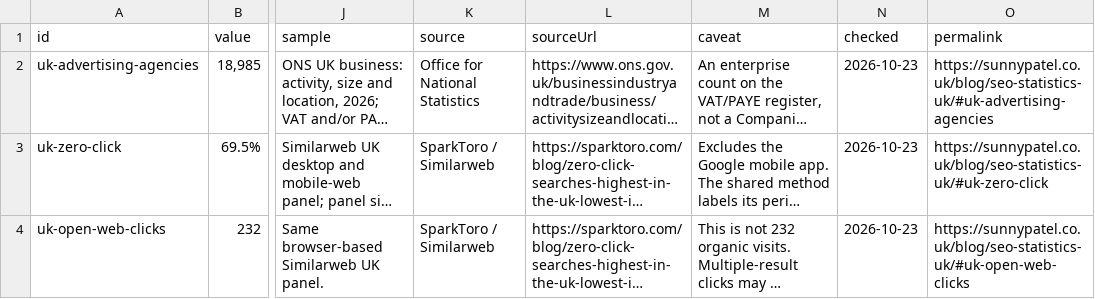
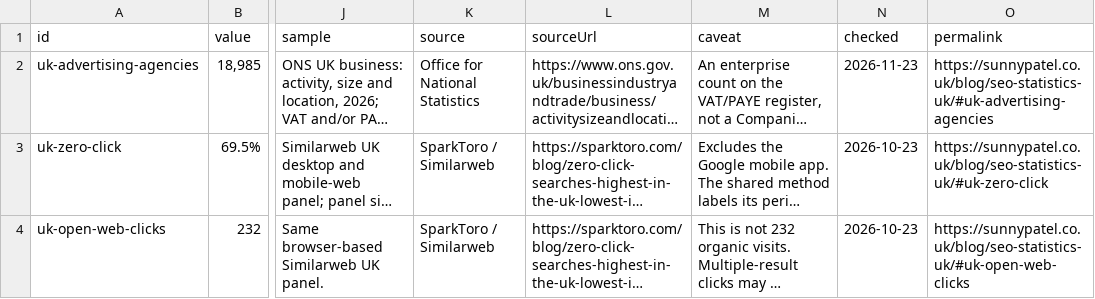
Before and after one commit to sunnyp81/sunnypatel-nextjs, a CSV file: public/downloads/seo-statistics-uk-2026.csv, drawn as a sheet; only a part is shown, gaps mark what is left out; long unchanged cells end in …; the diff covers the shown part only; the diff names each change by its address in the sheet, - before the commit and + after, or states it on an @@ line.

```diff
--- a/public/downloads/seo-statistics-uk-2026.csv
+++ b/public/downloads/seo-statistics-uk-2026.csv
-N2 (checked): 2026-10-23
+N2 (checked): 2026-11-23
```
Also changed, not shown: 20 edited cells elsewhere in this file, 20 other files.
